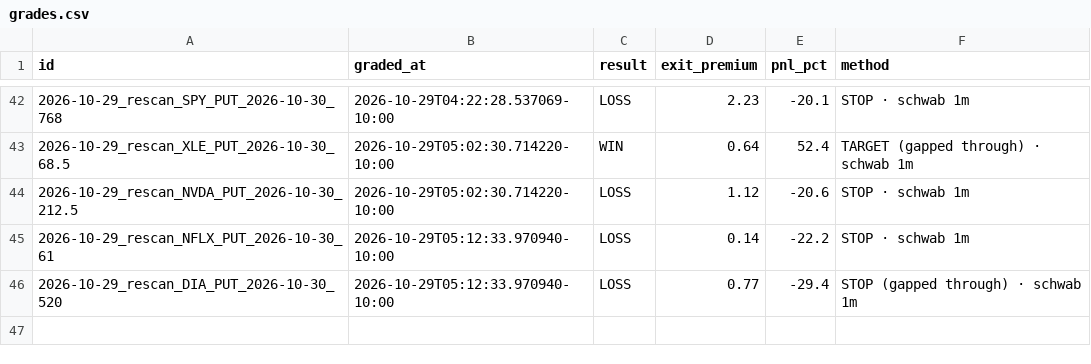
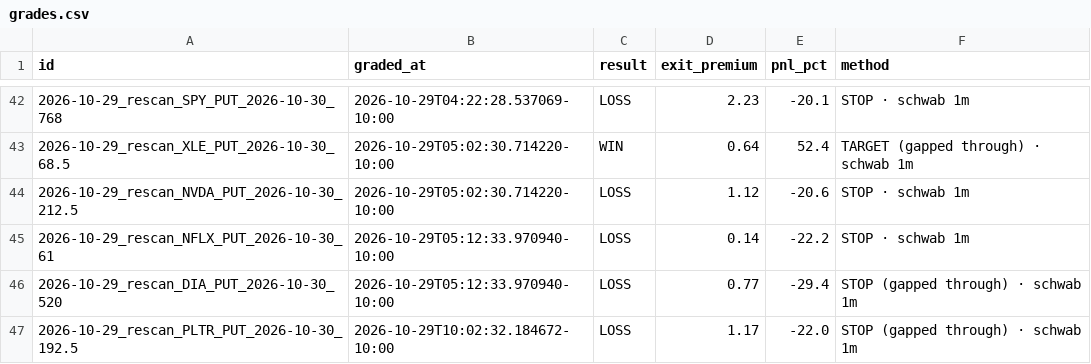
Before and after one commit to Seed808/theesness-market, a CSV file: ledger/grades.csv, drawn as a sheet; only a part is shown, gaps mark what is left out.

Commit message:
ledger: 2026-10-29T20:02Z

```diff
--- a/ledger/grades.csv
+++ b/ledger/grades.csv
@@ -46 +46,2 @@ id,graded_at,result,exit_premium,pnl_pct,method
 2026-10-29_rescan_DIA_PUT_2026-10-30_520,2026-10-29T05:12:33.970940-10:00,LOSS,0.77,-29.4,STOP (gapped through) · schwab 1m
+2026-10-29_rescan_PLTR_PUT_2026-10-30_192.5,2026-10-29T10:02:32.184672-10:00,LOSS,1.17,-22.0,STOP (gapped through) · schwab 1m
```
Also changed, not shown: 2 other files.
